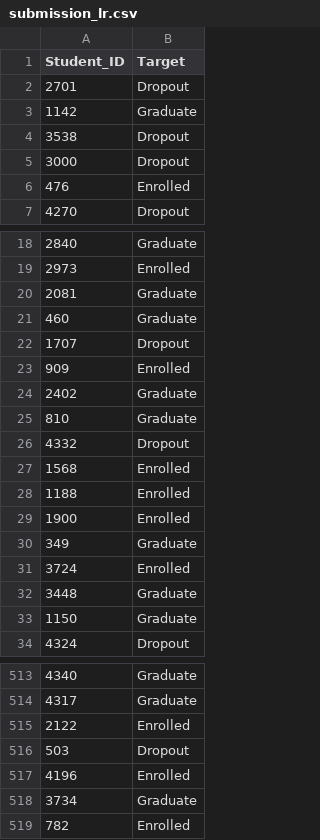
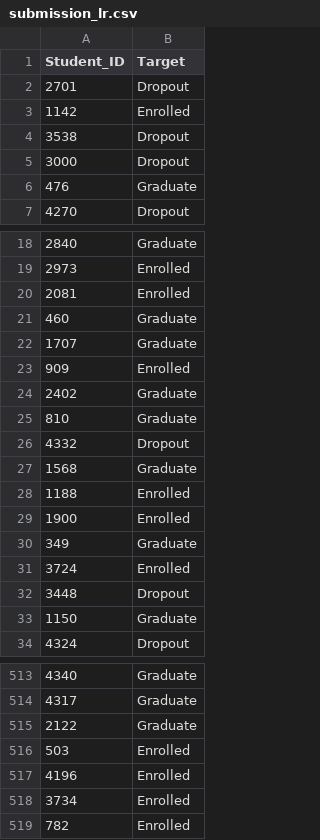
Before and after one commit to KennethhPoenadi/AI-Shiteru, a CSV file: submission_lr.csv, drawn as a sheet; only a part is shown, gaps mark what is left out; the diff covers the shown part only.

```diff
--- a/submission_lr.csv
+++ b/submission_lr.csv
@@ -2,6 +2,6 @@ Student_ID,Target
 2701,Dropout
-1142,Graduate
+1142,Enrolled
 3538,Dropout
 3000,Dropout
-476,Enrolled
+476,Graduate
 4270,Dropout
@@ -19,5 +19,5 @@ Student_ID,Target
 2973,Enrolled
-2081,Graduate
+2081,Enrolled
 460,Graduate
-1707,Dropout
+1707,Graduate
 909,Enrolled
@@ -26,3 +26,3 @@ Student_ID,Target
 4332,Dropout
-1568,Enrolled
+1568,Graduate
 1188,Enrolled
@@ -31,3 +31,3 @@ Student_ID,Target
 3724,Enrolled
-3448,Graduate
+3448,Dropout
 1150,Graduate
@@ -514,6 +514,6 @@ Student_ID,Target
 4317,Graduate
-2122,Enrolled
-503,Dropout
+2122,Graduate
+503,Enrolled
 4196,Enrolled
-3734,Graduate
+3734,Enrolled
 782,Enrolled
```
Also changed, not shown: 87 edited cells elsewhere in this file, submission_svm.csv, 1 other file.
